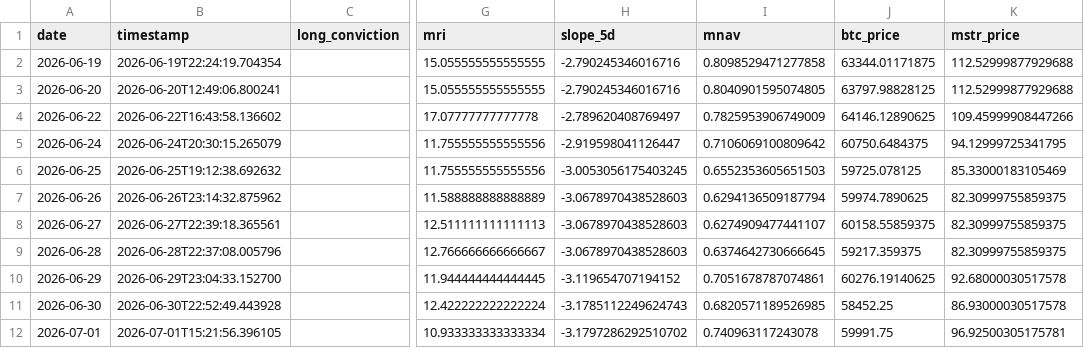
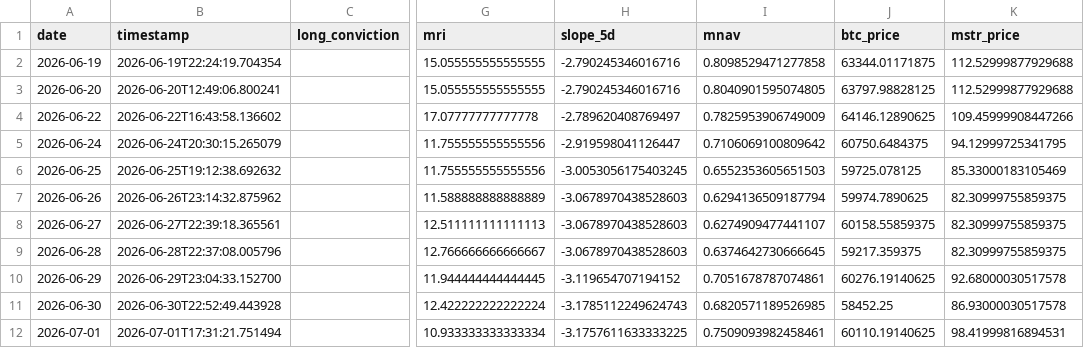
Before and after one commit to micahcranman/nassim-dashboard, a CSV file: docs/history.csv, drawn as a sheet; only a part is shown, gaps mark what is left out; the diff names each change by its address in the sheet, - before the commit and + after, or states it on an @@ line.

```diff
--- a/docs/history.csv
+++ b/docs/history.csv
-B12 (timestamp): 2026-07-01T15:21:56.396105
+B12 (timestamp): 2026-07-01T17:31:21.751494
-H12 (slope_5d): -3.1797286292510702
+H12 (slope_5d): -3.1757611633333225
-I12 (mnav): 0.740963117243078
+I12 (mnav): 0.7509093982458461
-J12 (btc_price): 59991.75
+J12 (btc_price): 60110.19140625
-K12 (mstr_price): 96.92500305175781
+K12 (mstr_price): 98.41999816894531
```
Also changed, not shown: outputs/history.csv, 5 other files.
